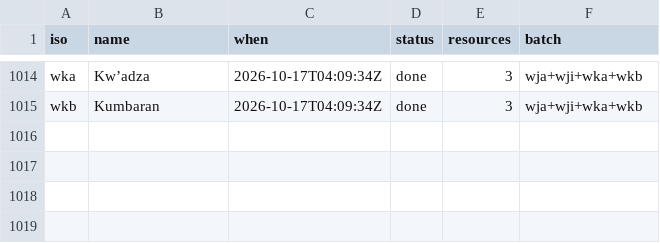
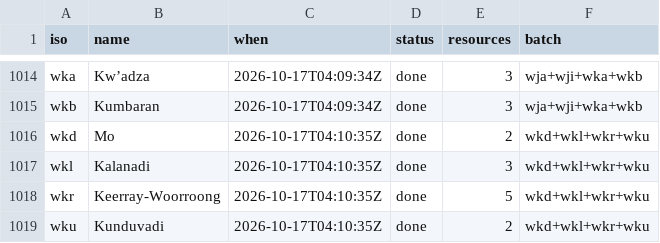
Before and after one commit to kornai/k12, a TSV file: plan/cloud_log.tsv, drawn as a sheet; only a part is shown, gaps mark what is left out.

```diff
--- a/plan/cloud_log.tsv
+++ b/plan/cloud_log.tsv
@@ -1015 +1015,5 @@ wka	Kw’adza	2026-10-17T04:09:34Z	done	3	wja+wji+wka+wkb
 wkb	Kumbaran	2026-10-17T04:09:34Z	done	3	wja+wji+wka+wkb
+wkd	Mo	2026-10-17T04:10:35Z	done	2	wkd+wkl+wkr+wku
+wkl	Kalanadi	2026-10-17T04:10:35Z	done	3	wkd+wkl+wkr+wku
+wkr	Keerray-Woorroong	2026-10-17T04:10:35Z	done	5	wkd+wkl+wkr+wku
+wku	Kunduvadi	2026-10-17T04:10:35Z	done	2	wkd+wkl+wkr+wku
```
Also changed, not shown: 16 other files.
